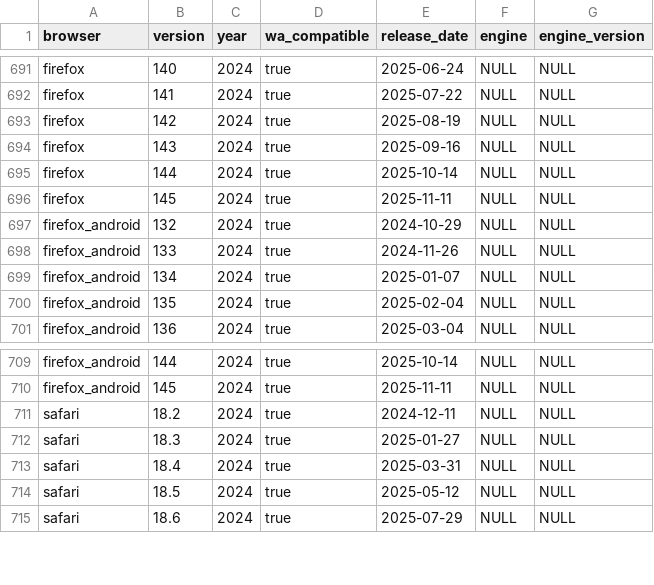
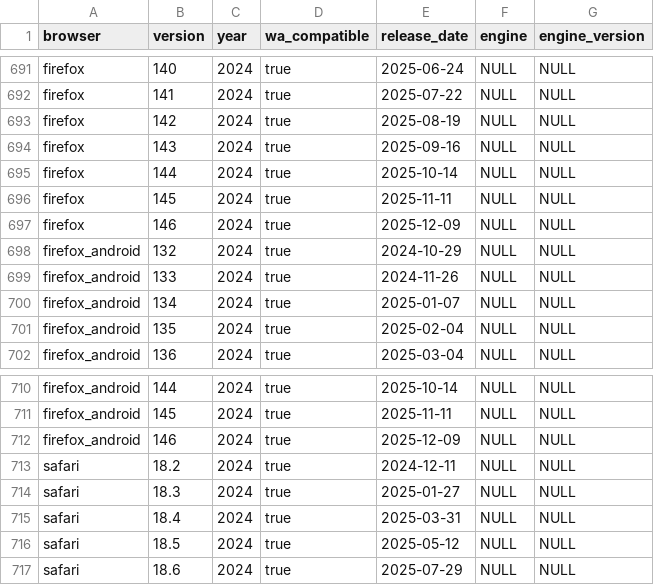
Before and after one commit to web-platform-dx/baseline-browser-mapping, a CSV file: static/all_versions.csv, drawn as a sheet; only a part is shown, gaps mark what is left out.

```diff
--- a/static/all_versions.csv
+++ b/static/all_versions.csv
@@ -696,2 +696,3 @@
 "firefox","145","2024","true","2025-11-11","NULL","NULL"
+"firefox","146","2024","true","2025-12-09","NULL","NULL"
 "firefox_android","132","2024","true","2024-10-29","NULL","NULL"
@@ -710,2 +711,3 @@
 "firefox_android","145","2024","true","2025-11-11","NULL","NULL"
+"firefox_android","146","2024","true","2025-12-09","NULL","NULL"
 "safari","18.2","2024","true","2024-12-11","NULL","NULL"
```
Also changed, not shown: static/all_versions_with_supports.csv, static/with_downstream/all_versions.csv, 9 other files.
